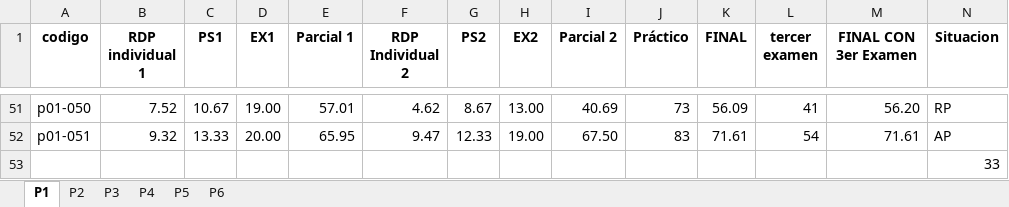
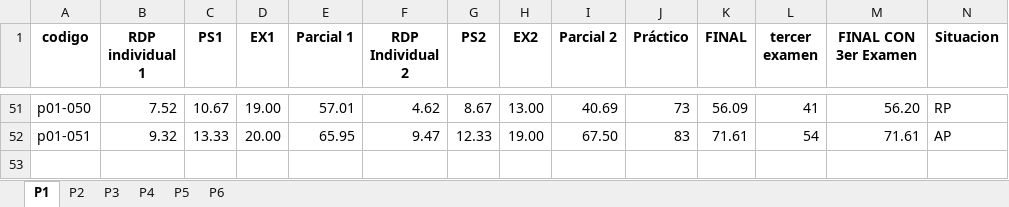
Before and after one commit to fisicapplespol/SocraticTutor2026, an Excel workbook: CoursesList/Grades_PAO_II_2025_FEM.xlsx, sheet P1, drawn as a sheet; only a part is shown, gaps mark what is left out; values as stored, in another font and other column widths than the file's, no borders; the diff names each change by its address in the sheet, - before the commit and + after, or states it on an @@ line.

```diff
--- a/CoursesList/Grades_PAO_II_2025_FEM.xlsx (sheet P1)
+++ b/CoursesList/Grades_PAO_II_2025_FEM.xlsx (sheet P1)
-row 53:  |  |  |  |  |  |  |  |  |  |  |  |  | 33
```
Also changed, not shown: sheet P3, sheet P6, sheet P5, sheet P4, sheet P2.
